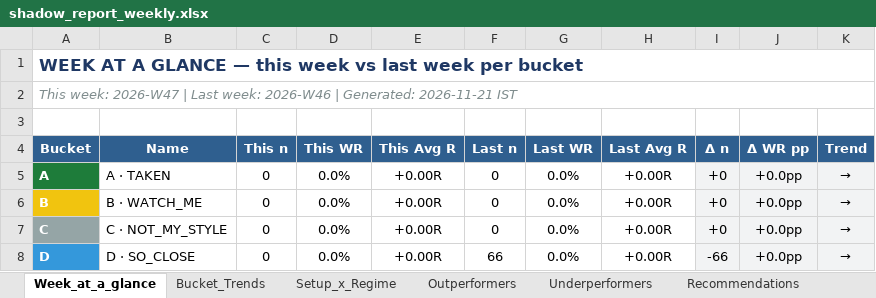
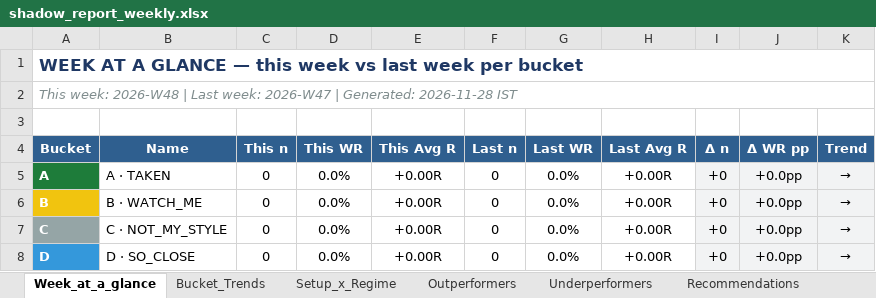
Before and after one commit to Gdsk-Sravan/Analyse-recommend-track, an Excel workbook: shadow_report_weekly.xlsx, sheet Week_at_a_glance, drawn as a sheet; values as stored, in another font and other column widths than the file's, no borders; the diff names each change by its address in the sheet, - before the commit and + after, or states it on an @@ line.

```diff
--- a/shadow_report_weekly.xlsx (sheet Week_at_a_glance)
+++ b/shadow_report_weekly.xlsx (sheet Week_at_a_glance)
-A2 (Bucket): This week: 2026-W47 | Last week: 2026-W46 | Generated: 2026-11-21 IST
+A2 (Bucket): This week: 2026-W48 | Last week: 2026-W47 | Generated: 2026-11-28 IST
-F8 (Last n): 66
+F8 (Last n): 0
-I8 (Δ n): -66
+I8 (Δ n): +0
```
Also changed, not shown: sheet Bucket_Trends, 1 other file.
